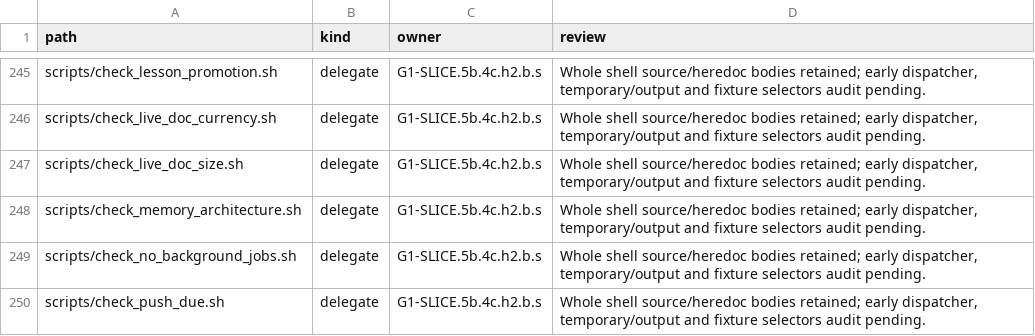
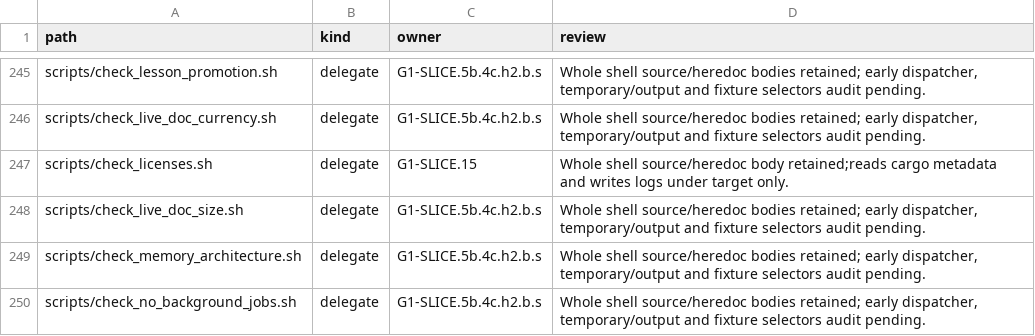
Before and after one commit to rdje/stitchcad, a TSV file: docs/tasks/artifacts/ci_environment/producer_entries.tsv, drawn as a sheet; only a part is shown, gaps mark what is left out; the shorter side is filled out with more unchanged rows.

```diff
--- a/docs/tasks/artifacts/ci_environment/producer_entries.tsv
+++ b/docs/tasks/artifacts/ci_environment/producer_entries.tsv
@@ -246,2 +246,3 @@ scripts/check_lesson_promotion.sh	delegate	G1-SLICE.5b.4c.h2.b.s	Whole shell sou
 scripts/check_live_doc_currency.sh	delegate	G1-SLICE.5b.4c.h2.b.s	Whole shell source/heredoc bodies retained; early dispatcher, temporary/output and fixture selectors audit pending.
+scripts/check_licenses.sh	delegate	G1-SLICE.15	Whole shell source/heredoc body retained;reads cargo metadata and writes logs under target only.
 scripts/check_live_doc_size.sh	delegate	G1-SLICE.5b.4c.h2.b.s	Whole shell source/heredoc bodies retained; early dispatcher, temporary/output and fixture selectors audit pending.
```
Also changed, not shown: docs/tasks/artifacts/g0_exit/gate_exit_clauses.tsv, 8 other files.
